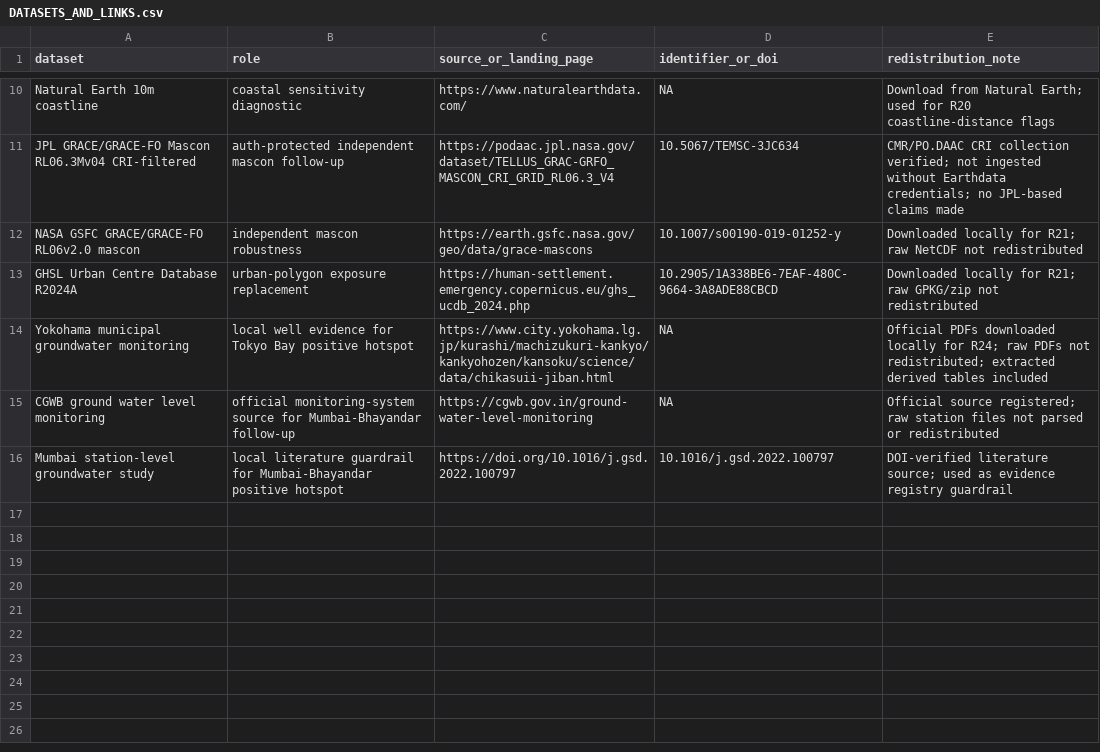
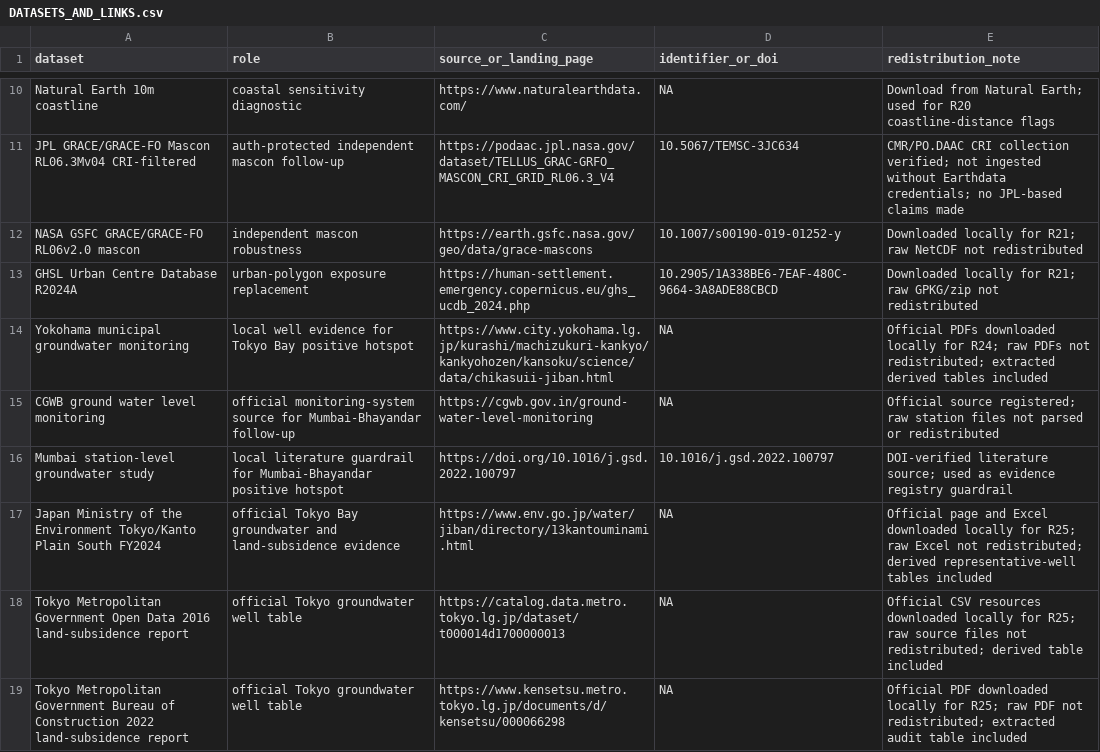
Before and after one commit to Johnsonlijian/groundwater-liquefaction-urban-hazard, a CSV file: DATASETS_AND_LINKS.csv, drawn as a sheet; only a part is shown, gaps mark what is left out; the diff names each change by its address in the sheet, - before the commit and + after, or states it on an @@ line.

Commit message:
Add R25 Tokyo Bay and Mumbai evidence deepening

```diff
--- a/DATASETS_AND_LINKS.csv
+++ b/DATASETS_AND_LINKS.csv
+row 17: Japan Ministry of the Environment Tokyo/Kanto Plain South FY2024 | official Tokyo Bay groundwater and land-subsidence evidence | https://www.env.go.jp/water/jiban/directory/13kantouminami.html | NA | Official page and Excel downloaded locally for R25; raw Excel not redistributed; derived representative-well tables included
+row 18: Tokyo Metropolitan Government Open Data 2016 land-subsidence report | official Tokyo groundwater well table | https://catalog.data.metro.tokyo.lg.jp/dataset/t000014d1700000013 | NA | Official CSV resources downloaded locally for R25; raw source files not redistributed; derived table included
+row 19: Tokyo Metropolitan Government Bureau of Construction 2022 land-subsidence report | official Tokyo groundwater well table | https://www.kensetsu.metro.tokyo.lg.jp/documents/d/kensetsu/000066298 | NA | Official PDF downloaded locally for R25; raw PDF not redistributed; extracted audit table included
```
Also changed, not shown: 22 other files.
